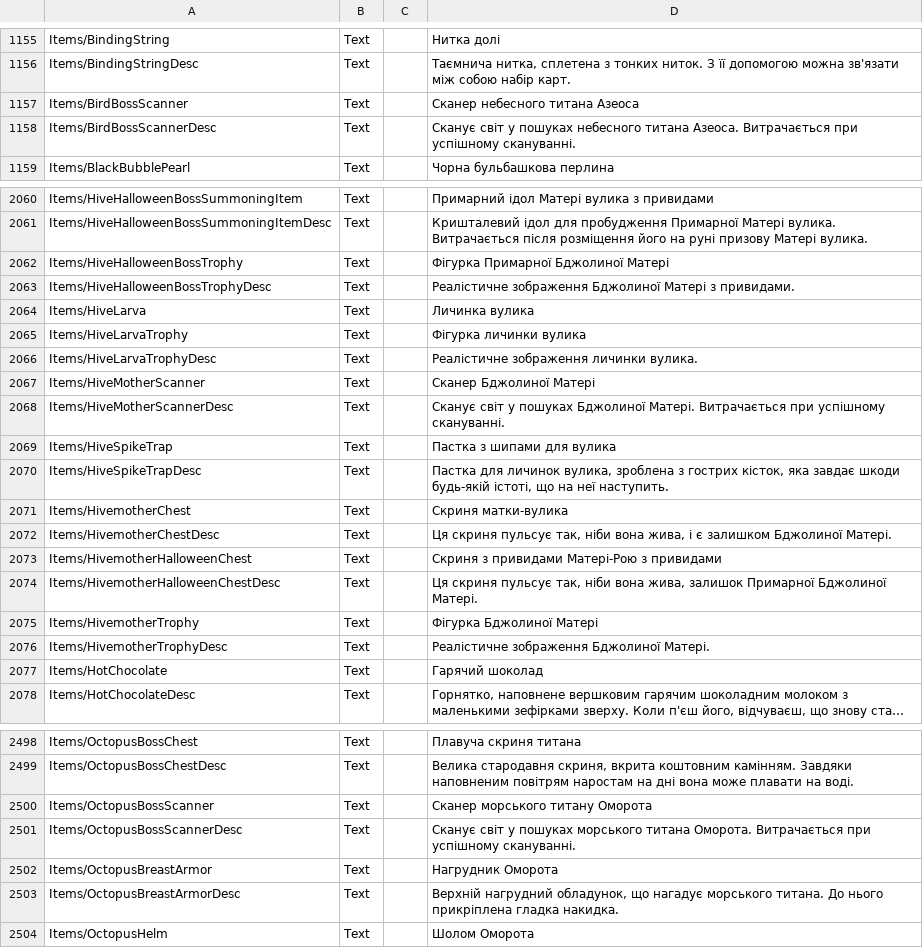
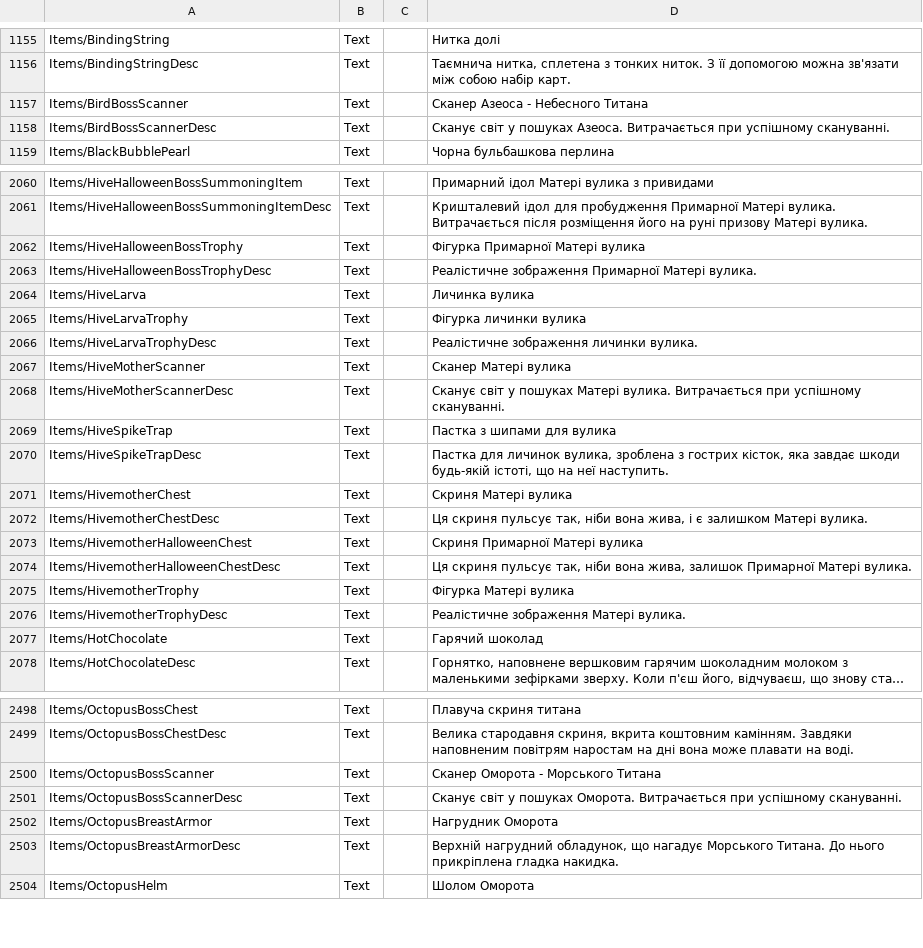
Before and after one commit to WhoThsGuy/CoreKeeperLocalization, a CSV file: Localization.csv, drawn as a sheet; only a part is shown, gaps mark what is left out; long unchanged cells end in …; the diff covers the shown part only.

Commit message:
names unification for titans

```diff
--- a/Localization.csv
+++ b/Localization.csv
@@ -1156,4 +1156,4 @@ Items/BindingString	Text		Нитка долі
 Items/BindingStringDesc	Text		Таємнича нитка, сплетена з тонких ниток. З її допомогою можна зв'язати між собою набір карт.
-Items/BirdBossScanner	Text		Сканер небесного титана Азеоса
-Items/BirdBossScannerDesc	Text		Сканує світ у пошуках небесного титана Азеоса. Витрачається при успішному скануванні.
+Items/BirdBossScanner	Text		Сканер Азеоса - Небесного Титана
+Items/BirdBossScannerDesc	Text		Сканує світ у пошуках Азеоса. Витрачається при успішному скануванні.
 Items/BlackBubblePearl	Text		Чорна бульбашкова перлина
@@ -2061,4 +2061,4 @@ Items/HiveHalloweenBossSummoningItem	Text		Примарний ідол Мате
 Items/HiveHalloweenBossSummoningItemDesc	Text		Кришталевий ідол для пробудження Примарної Матері вулика. Витрачається після розміщення його на руні призову Матері вулика.
-Items/HiveHalloweenBossTrophy	Text		Фігурка Примарної Бджолиної Матері
-Items/HiveHalloweenBossTrophyDesc	Text		Реалістичне зображення Бджолиної Матері з привидами.
+Items/HiveHalloweenBossTrophy	Text		Фігурка Примарної Матері вулика
+Items/HiveHalloweenBossTrophyDesc	Text		Реалістичне зображення Примарної Матері вулика.
 Items/HiveLarva	Text		Личинка вулика
@@ -2066,12 +2066,12 @@ Items/HiveLarvaTrophy	Text		Фігурка личинки вулика
 Items/HiveLarvaTrophyDesc	Text		Реалістичне зображення личинки вулика.
-Items/HiveMotherScanner	Text		Сканер Бджолиної Матері
-Items/HiveMotherScannerDesc	Text		Сканує світ у пошуках Бджолиної Матері. Витрачається при успішному скануванні.
+Items/HiveMotherScanner	Text		Сканер Матері вулика
+Items/HiveMotherScannerDesc	Text		Сканує світ у пошуках Матері вулика. Витрачається при успішному скануванні.
 Items/HiveSpikeTrap	Text		Пастка з шипами для вулика
 Items/HiveSpikeTrapDesc	Text		Пастка для личинок вулика, зроблена з гострих кісток, яка завдає шкоди будь-якій істоті, що на неї наступить.
-Items/HivemotherChest	Text		Скриня матки-вулика
-Items/HivemotherChestDesc	Text		Ця скриня пульсує так, ніби вона жива, і є залишком Бджолиної Матері.
-Items/HivemotherHalloweenChest	Text		Скриня з привидами Матері-Рою з привидами
-Items/HivemotherHalloweenChestDesc	Text		Ця скриня пульсує так, ніби вона жива, залишок Примарної Бджолиної Матері.
-Items/HivemotherTrophy	Text		Фігурка Бджолиної Матері
-Items/HivemotherTrophyDesc	Text		Реалістичне зображення Бджолиної Матері.
+Items/HivemotherChest	Text		Скриня Матері вулика
+Items/HivemotherChestDesc	Text		Ця скриня пульсує так, ніби вона жива, і є залишком Матері вулика.
+Items/HivemotherHalloweenChest	Text		Скриня Примарної Матері вулика
+Items/HivemotherHalloweenChestDesc	Text		Ця скриня пульсує так, ніби вона жива, залишок Примарної Матері вулика.
+Items/HivemotherTrophy	Text		Фігурка Матері вулика
+Items/HivemotherTrophyDesc	Text		Реалістичне зображення Матері вулика.
 Items/HotChocolate	Text		Гарячий шоколад
@@ -2499,6 +2499,6 @@ Items/OctopusBossChest	Text		Плавуча скриня титана
 Items/OctopusBossChestDesc	Text		Велика стародавня скриня, вкрита коштовним камінням. Завдяки наповненим повітрям наростам на дні вона може плавати на воді.
-Items/OctopusBossScanner	Text		Сканер морського титану Оморота
-Items/OctopusBossScannerDesc	Text		Сканує світ у пошуках морського титана Оморота. Витрачається при успішному скануванні.
+Items/OctopusBossScanner	Text		Сканер Оморота - Морського Титана
+Items/OctopusBossScannerDesc	Text		Сканує світ у пошуках Оморота. Витрачається при успішному скануванні.
 Items/OctopusBreastArmor	Text		Нагрудник Оморота
-Items/OctopusBreastArmorDesc	Text		Верхній нагрудний обладунок, що нагадує морського титана. До нього прикріплена гладка накидка.
+Items/OctopusBreastArmorDesc	Text		Верхній нагрудний обладунок, що нагадує Морського Титана. До нього прикріплена гладка накидка.
 Items/OctopusHelm	Text		Шолом Оморота
```
Also changed, not shown: 21 edited cells elsewhere in this file.
